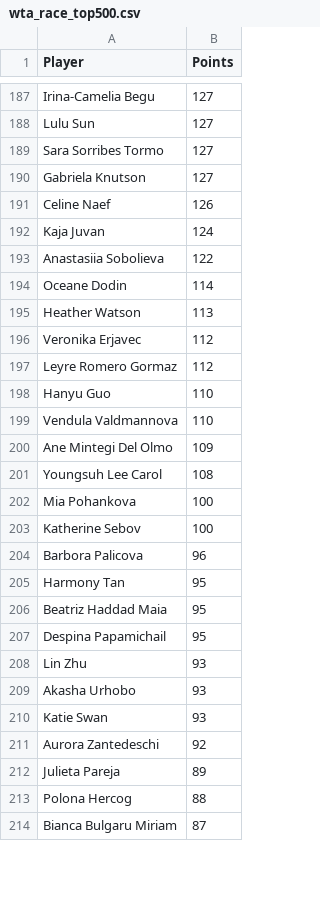
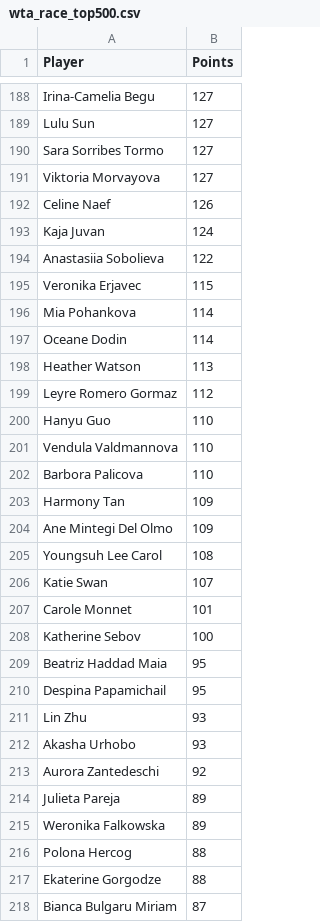
Before and after one commit to peterblum20/ATP-Race-Data, a CSV file: wta_race_top500.csv, drawn as a sheet; only a part is shown, gaps mark what is left out; the diff covers the shown part only.

```diff
--- a/wta_race_top500.csv
+++ b/wta_race_top500.csv
@@ -189,3 +190,3 @@ Lulu Sun,127
 Sara Sorribes Tormo,127
-Gabriela Knutson,127
+Viktoria Morvayova,127
 Celine Naef,126
@@ -193,5 +194,6 @@ Kaja Juvan,124
 Anastasiia Sobolieva,122
+Veronika Erjavec,115
+Mia Pohankova,114
 Oceane Dodin,114
 Heather Watson,113
-Veronika Erjavec,112
 Leyre Romero Gormaz,112
@@ -199,8 +201,9 @@ Hanyu Guo,110
 Vendula Valdmannova,110
+Barbora Palicova,110
+Harmony Tan,109
 Ane Mintegi Del Olmo,109
 Youngsuh Lee Carol,108
-Mia Pohankova,100
+Katie Swan,107
+Carole Monnet,101
 Katherine Sebov,100
-Barbora Palicova,96
-Harmony Tan,95
 Beatriz Haddad Maia,95
@@ -209,6 +212,7 @@ Lin Zhu,93
 Akasha Urhobo,93
-Katie Swan,93
 Aurora Zantedeschi,92
 Julieta Pareja,89
+Weronika Falkowska,89
 Polona Hercog,88
+Ekaterine Gorgodze,88
 Bianca Bulgaru Miriam,87
```
Also changed, not shown: 31 added rows, 34 removed rows, 1 moved row and 5 edited cells elsewhere in this file, atp_race_top500.csv.
